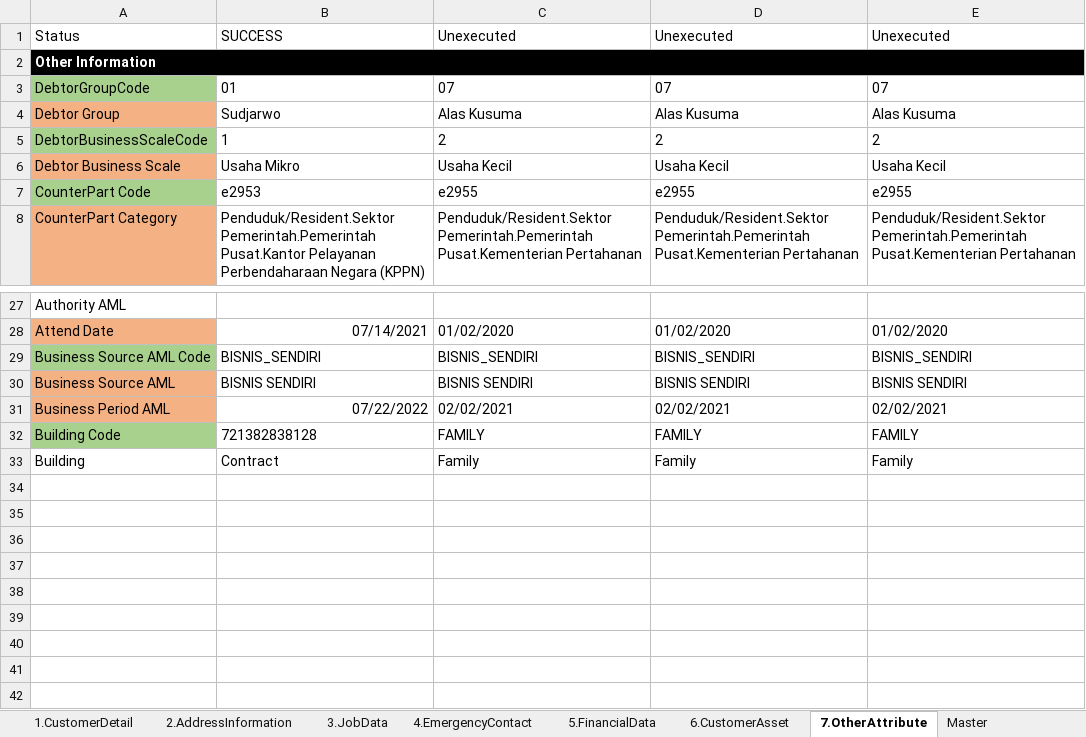
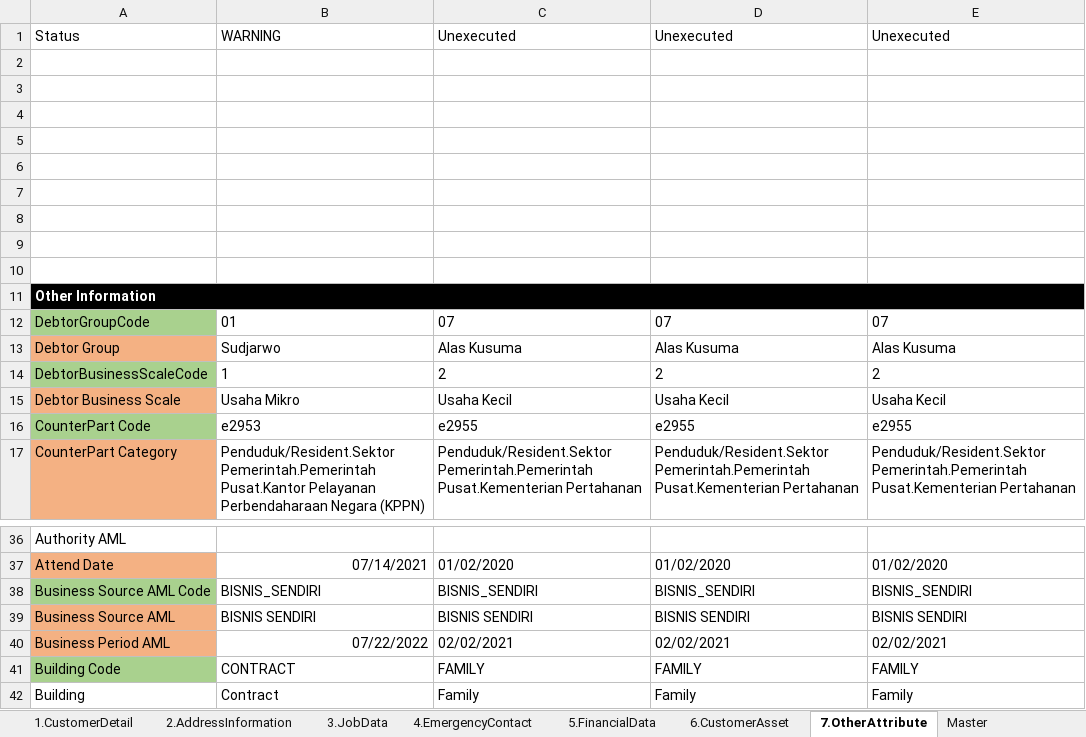
Before and after one commit to qcadins/DemoWorkflow, an Excel workbook: Excel/3. CustomerDataCompletion-Personal - Customer.xlsx, sheet 7.OtherAttribute, drawn as a sheet; only a part is shown, gaps mark what is left out; values as stored, in another font and other column widths than the file's, no borders; addresses are those after the commit; the diff names each change by its address in the sheet, - before the commit and + after, or states it on an @@ line.

```diff
--- a/Excel/3. CustomerDataCompletion-Personal - Customer.xlsx (sheet 7.OtherAttribute)
+++ b/Excel/3. CustomerDataCompletion-Personal - Customer.xlsx (sheet 7.OtherAttribute)
-B1: SUCCESS
+B1: WARNING
+row 2: (empty)
+row 3: (empty)
+row 4: (empty)
+row 5: (empty)
+row 6: (empty)
+row 7: (empty)
+row 8: (empty)
+row 9: (empty)
+row 10: (empty)
-B41: 721382838128
+B41: CONTRACT
```
Also changed, not shown: sheet 4.EmergencyContact, sheet Master, sheet 3.JobData, sheet 1.CustomerDetail, sheet 6.CustomerAsset, sheet 2.AddressInformation, 1 more sheet, formulas that keep their value, Excel/11. CustomerDataCompletion-Company - GuarantorPersonal.xlsm, Excel/4. CustomerDataCompletion-Personal - Family.xlsm, 7 other files.
